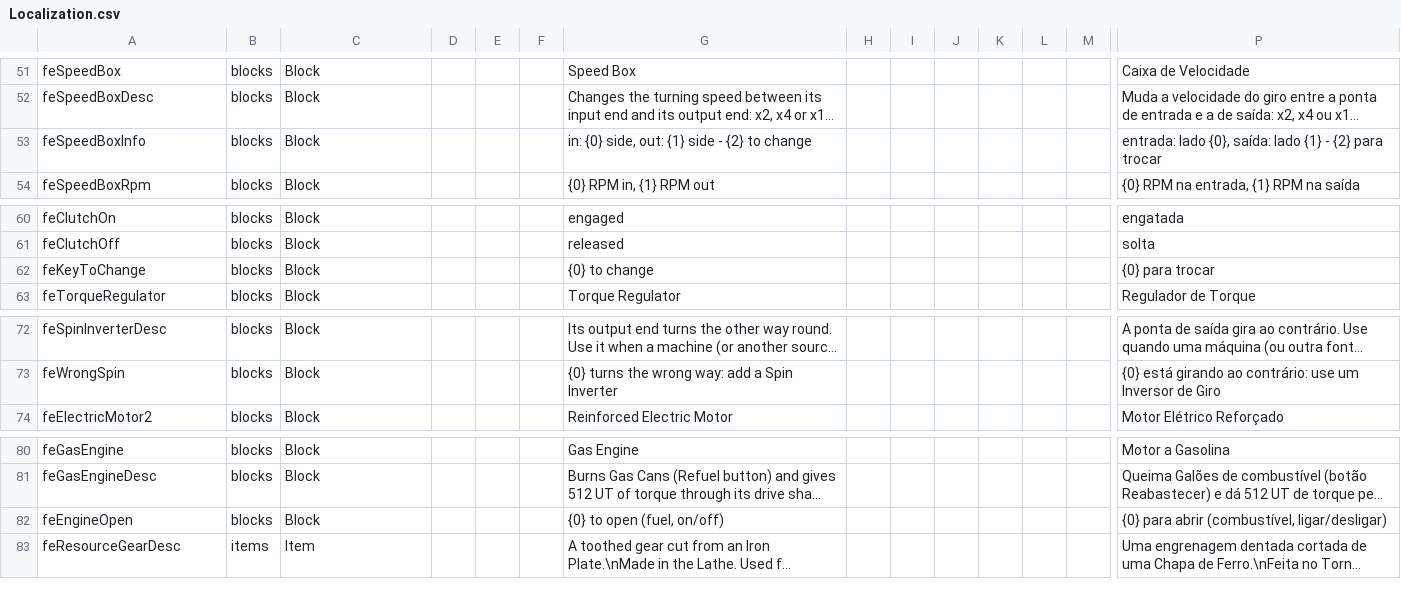
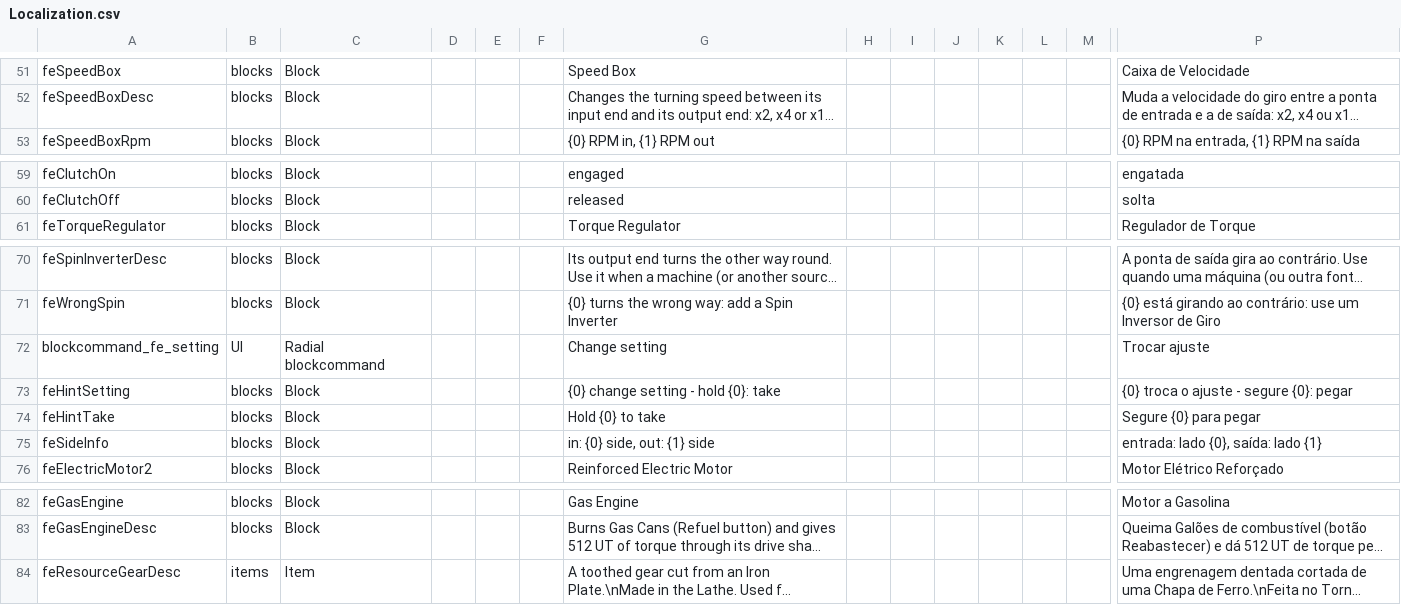
Before and after one commit to BirdRa1n/ForgedInAshes, a CSV file: Mods/FerroEngrenagem/Config/Localization.csv, drawn as a sheet; only a part is shown, gaps mark what is left out; long unchanged cells end in …; removed rows and columns are numbered as before the commit, all else as after; rows hold the shown columns only; the diff names each change by its address in the sheet, - before the commit and + after, or states it on an @@ line.

Commit message:
Leitura da rede e ajustes pelo menu vanilla: toque E troca, segurar E pega

```diff
--- a/Mods/FerroEngrenagem/Config/Localization.csv
+++ b/Mods/FerroEngrenagem/Config/Localization.csv
-row 53: feSpeedBoxInfo | blocks | Block |  |  |  | in: {0} side, out: {1} side - {2} to change |  |  |  |  |  |  | entrada: lado {0}, saída: lado {1} - {2} para trocar
-row 62: feKeyToChange | blocks | Block |  |  |  | {0} to change |  |  |  |  |  |  | {0} para trocar
+row 72: blockcommand_fe_setting | UI | Radial blockcommand |  |  |  | Change setting |  |  |  |  |  |  | Trocar ajuste
+row 73: feHintSetting | blocks | Block |  |  |  | {0} change setting - hold {0}: take |  |  |  |  |  |  | {0} troca o ajuste - segure {0}: pegar
+row 74: feHintTake | blocks | Block |  |  |  | Hold {0} to take |  |  |  |  |  |  | Segure {0} para pegar
+row 75: feSideInfo | blocks | Block |  |  |  | in: {0} side, out: {1} side |  |  |  |  |  |  | entrada: lado {0}, saída: lado {1}
-row 82: feEngineOpen | blocks | Block |  |  |  | {0} to open (fuel, on/off) |  |  |  |  |  |  | {0} para abrir (combustível, ligar/desligar)
```
Also changed, not shown: 2 other files.
